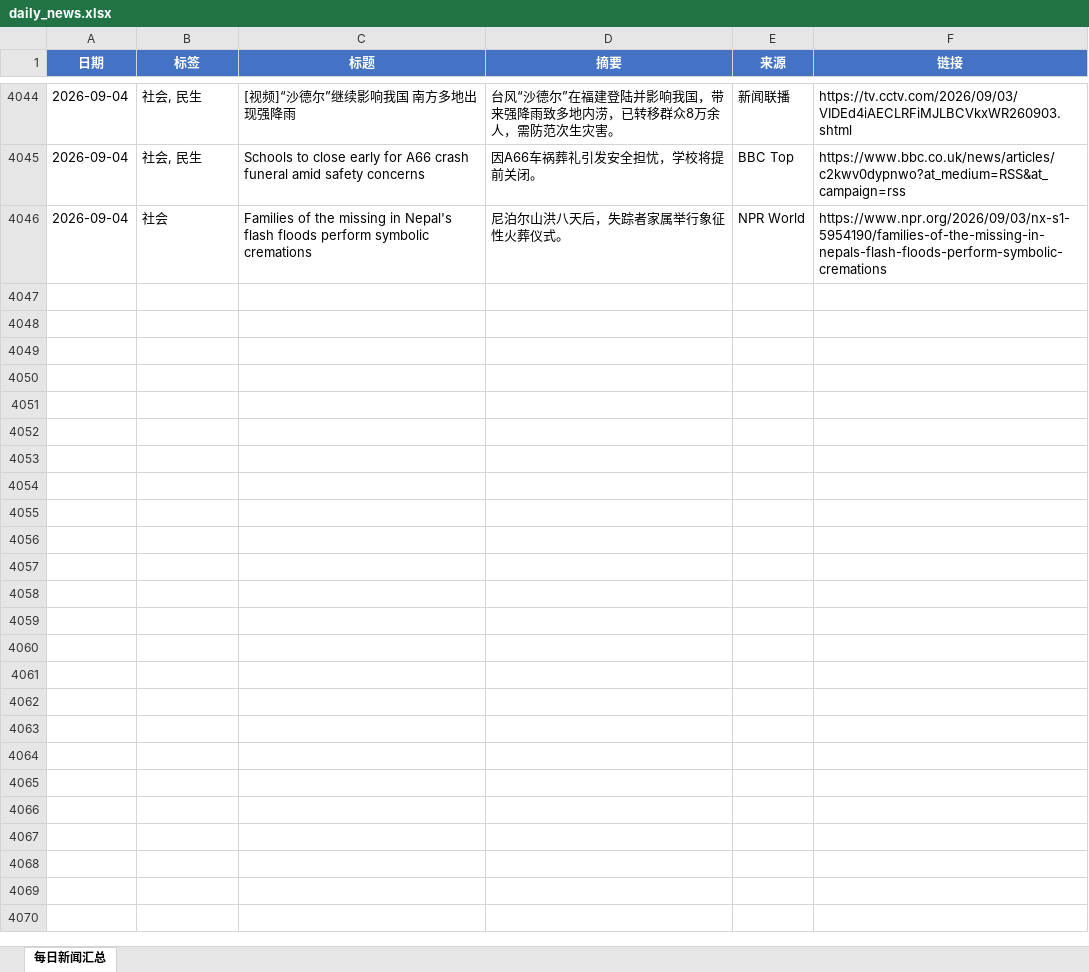
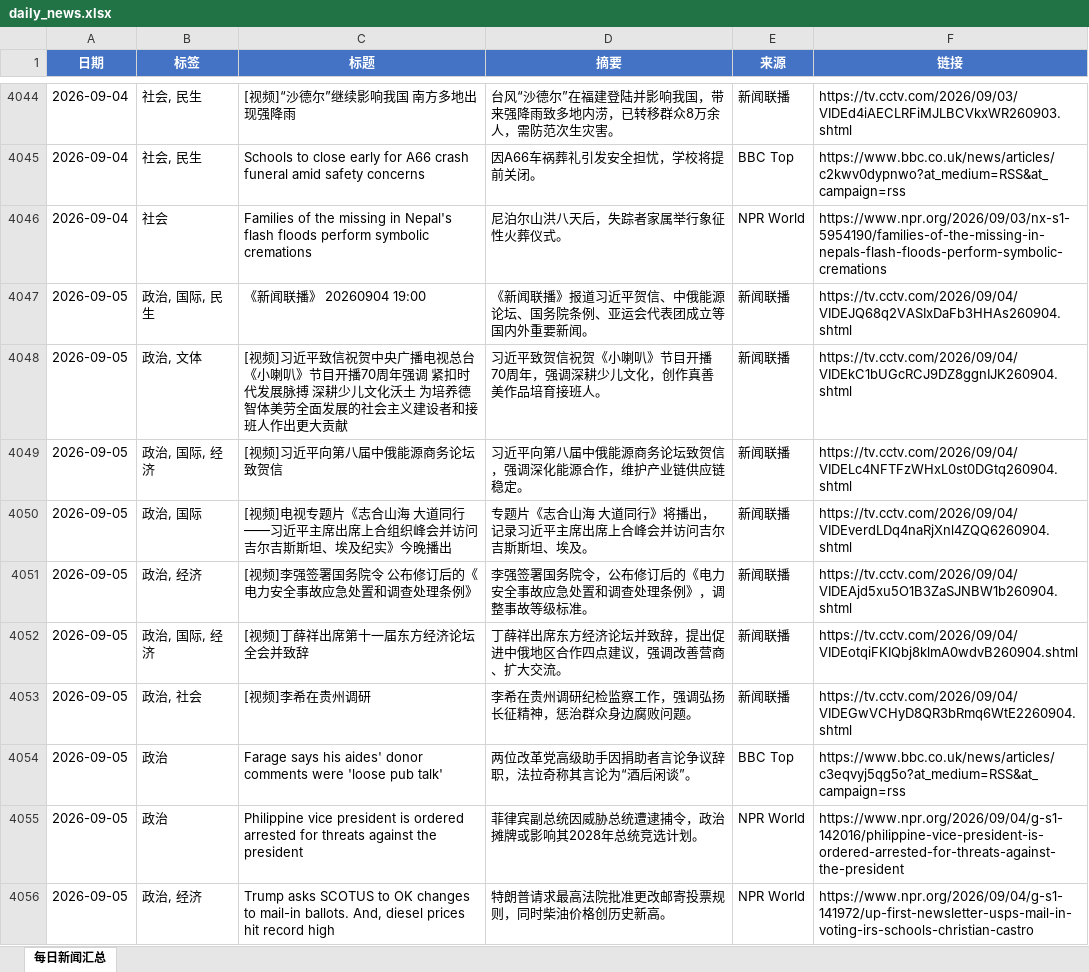
Before and after one commit to iorangejuice12138-lgtm/daily-news, an Excel workbook: data/daily_news.xlsx, sheet 每日新闻汇总, drawn as a sheet; only a part is shown, gaps mark what is left out; values as stored, in another font and other column widths than the file's, no borders; the diff covers the shown part only; the diff names each change by its address in the sheet, - before the commit and + after, or states it on an @@ line.

```diff
--- a/data/daily_news.xlsx (sheet 每日新闻汇总)
+++ b/data/daily_news.xlsx (sheet 每日新闻汇总)
+row 4047: 2026-09-05 | 政治, 国际, 民生 | 《新闻联播》 20260904 19:00 | 《新闻联播》报道习近平贺信、中俄能源论坛、国务院条例、亚运会代表团成立等国内外重要新闻。 | 新闻联播 | https://tv.cctv.com/2026/09/04/VIDEJQ68q2VASIxDaFb3HHAs260904.shtml
+row 4048: 2026-09-05 | 政治, 文体 | [视频]习近平致信祝贺中央广播电视总台《小喇叭》节目开播70周年强调 紧扣时代发展脉搏 深耕少儿文化沃土 为培养德智体美劳全面发展的社会主义建设者和接班人作出更大贡献 | 习近平致贺信祝贺《小喇叭》节目开播70周年，强调深耕少儿文化，创作真善美作品培育接班人。 | 新闻联播 | https://tv.cctv.com/2026/09/04/VIDEkC1bUGcRCJ9DZ8ggnIJK260904.shtml
+row 4049: 2026-09-05 | 政治, 国际, 经济 | [视频]习近平向第八届中俄能源商务论坛致贺信 | 习近平向第八届中俄能源商务论坛致贺信，强调深化能源合作，维护产业链供应链稳定。 | 新闻联播 | https://tv.cctv.com/2026/09/04/VIDELc4NFTFzWHxL0st0DGtq260904.shtml
+row 4050: 2026-09-05 | 政治, 国际 | [视频]电视专题片《志合山海 大道同行——习近平主席出席上合组织峰会并访问吉尔吉斯斯坦、埃及纪实》今晚播出 | 专题片《志合山海 大道同行》将播出，记录习近平主席出席上合峰会并访问吉尔吉斯斯坦、埃及。 | 新闻联播 | https://tv.cctv.com/2026/09/04/VIDEverdLDq4naRjXnl4ZQQ6260904.shtml
+row 4051: 2026-09-05 | 政治, 经济 | [视频]李强签署国务院令 公布修订后的《电力安全事故应急处置和调查处理条例》 | 李强签署国务院令，公布修订后的《电力安全事故应急处置和调查处理条例》，调整事故等级标准。 | 新闻联播 | https://tv.cctv.com/2026/09/04/VIDEAjd5xu5O1B3ZaSJNBW1b260904.shtml
+row 4052: 2026-09-05 | 政治, 国际, 经济 | [视频]丁薛祥出席第十一届东方经济论坛全会并致辞 | 丁薛祥出席东方经济论坛并致辞，提出促进中俄地区合作四点建议，强调改善营商、扩大交流。 | 新闻联播 | https://tv.cctv.com/2026/09/04/VIDEotqiFKIQbj8klmA0wdvB260904.shtml
+row 4053: 2026-09-05 | 政治, 社会 | [视频]李希在贵州调研 | 李希在贵州调研纪检监察工作，强调弘扬长征精神，惩治群众身边腐败问题。 | 新闻联播 | https://tv.cctv.com/2026/09/04/VIDEGwVCHyD8QR3bRmq6WtE2260904.shtml
+row 4054: 2026-09-05 | 政治 | Farage says his aides' donor comments were 'loose pub talk' | 两位改革党高级助手因捐助者言论争议辞职，法拉奇称其言论为“酒后闲谈”。 | BBC Top | https://www.bbc.co.uk/news/articles/c3eqvyj5qg5o?at_medium=RSS&at_campaign=rss
+row 4055: 2026-09-05 | 政治 | Philippine vice president is ordered arrested for threats against the president | 菲律宾副总统因威胁总统遭逮捕令，政治摊牌或影响其2028年总统竞选计划。 | NPR World | https://www.npr.org/2026/09/04/g-s1-142016/philippine-vice-president-is-ordered-arrested-for-threats-against-the-president
+row 4056: 2026-09-05 | 政治, 经济 | Trump asks SCOTUS to OK changes to mail-in ballots. And, diesel prices hit record high | 特朗普请求最高法院批准更改邮寄投票规则，同时柴油价格创历史新高。 | NPR World | https://www.npr.org/2026/09/04/g-s1-141972/up-first-newsletter-usps-mail-in-voting-irs-schools-christian-castro
```
Also changed, not shown: 22 added rows elsewhere in this sheet, 1 other file.
